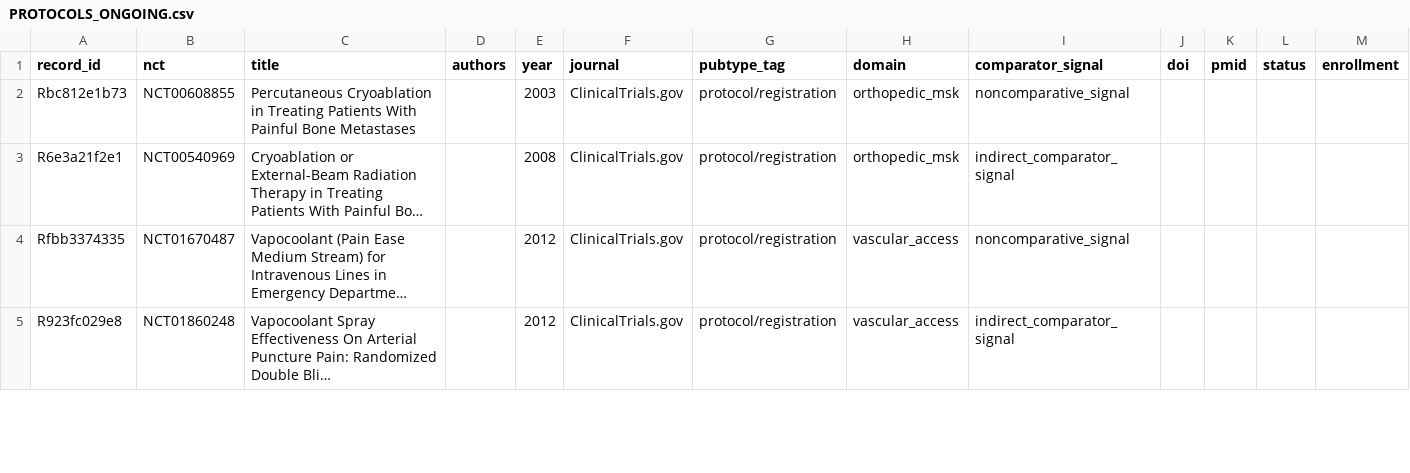
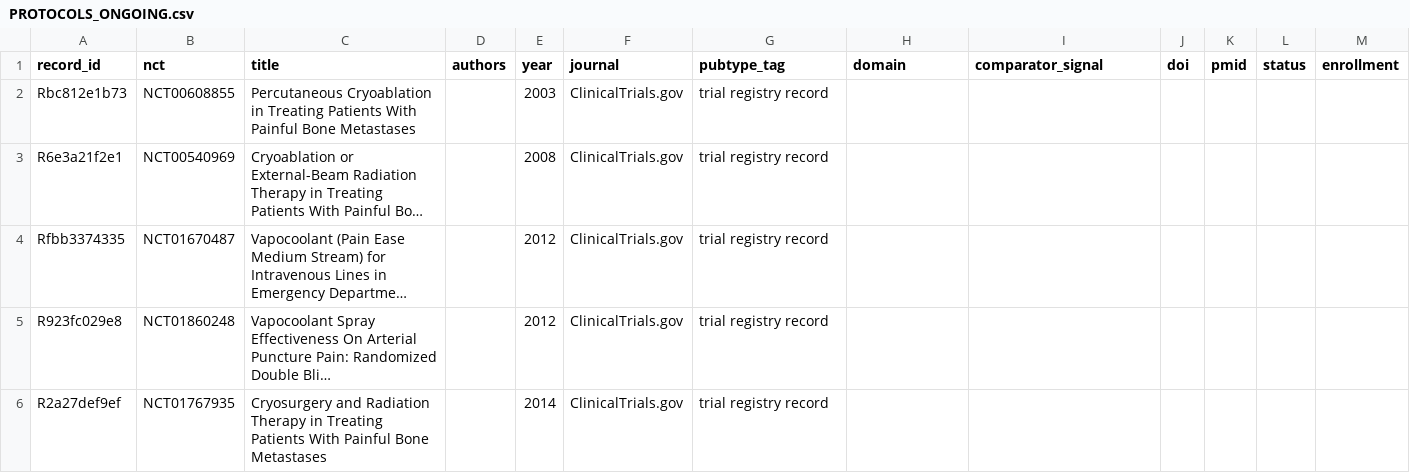
Before and after one commit to bougtoir/cryoanalgesia-la-evidence-map, a CSV file: PROTOCOLS_ONGOING.csv, drawn as a sheet; only a part is shown; long unchanged cells end in …; the diff covers the shown part only; the diff names each change by its address in the sheet, - before the commit and + after, or states it on an @@ line.

Commit message:
Repaired classification/extraction rebuild: pubtype, domain, cohort, tier audits + canonical counts
Co-Authored-By: Tatsuki Onishi <bougtoir@gmail.com>

```diff
--- a/PROTOCOLS_ONGOING.csv
+++ b/PROTOCOLS_ONGOING.csv
-G2:G5 (pubtype_tag): protocol/registration
+G2:G5 (pubtype_tag): trial registry record
-H2:H3 (domain): orthopedic_msk
+H2:H3 (domain): (empty)
-I2 (comparator_signal): noncomparative_signal
+I2 (comparator_signal): (empty)
-I3 (comparator_signal): indirect_comparator_signal
+I3 (comparator_signal): (empty)
-H4:H5 (domain): vascular_access
+H4:H5 (domain): (empty)
-I4 (comparator_signal): noncomparative_signal
+I4 (comparator_signal): (empty)
-I5 (comparator_signal): indirect_comparator_signal
+I5 (comparator_signal): (empty)
+row 6: R2a27def9ef | NCT01767935 | Cryosurgery and Radiation Therapy in Treating Patients With Painful Bone Metastases |  | 2014 | ClinicalTrials.gov | trial registry record
```
Also changed, not shown: 13 added rows, 1 removed row and 58 edited cells elsewhere in this file, PRISMA_FLOW_DATA_REPAIRED.csv, TIER_A_COMPLETE.csv, 19 other files.
